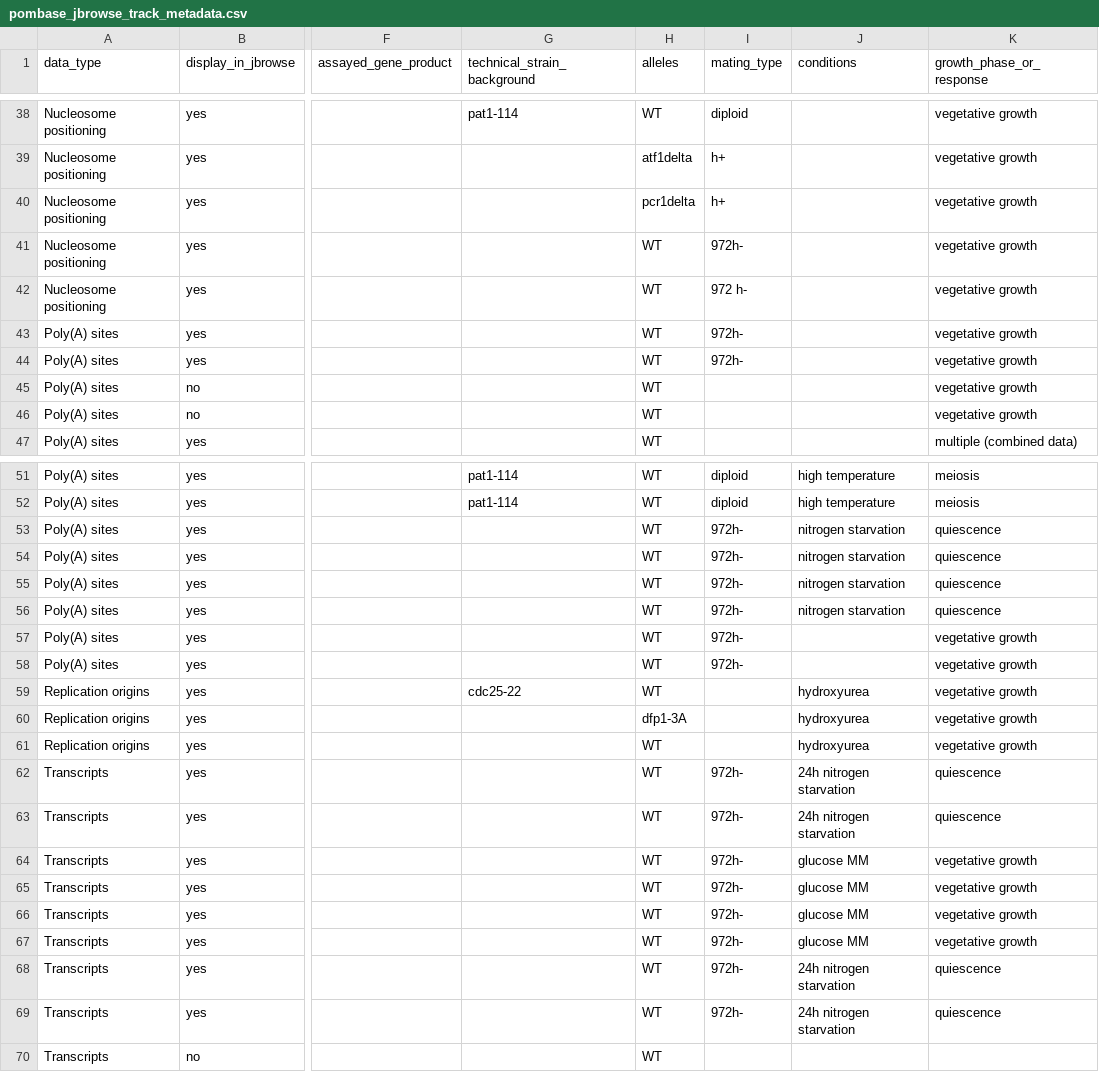
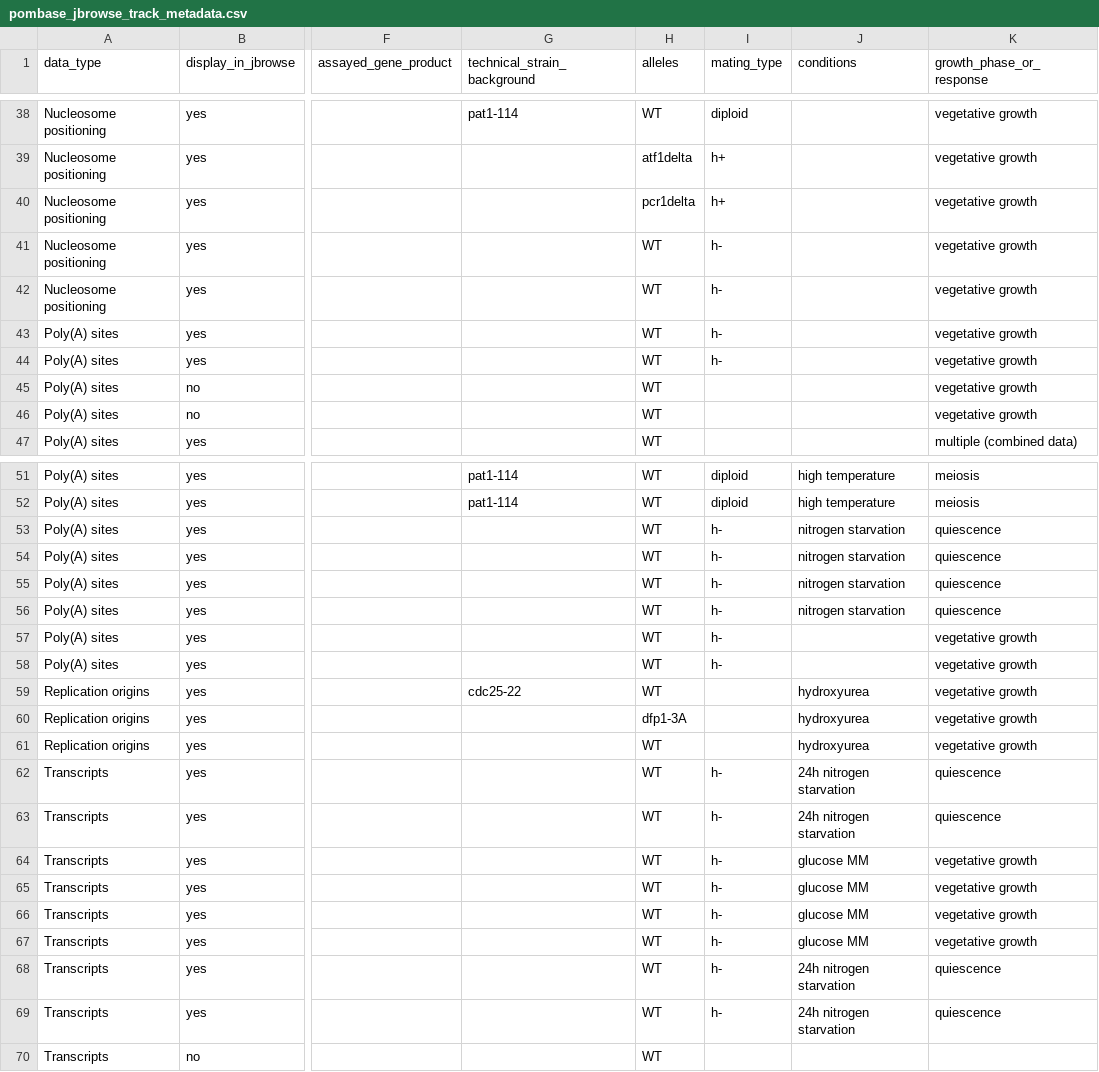
Before and after one commit to pombase/pombase-config, a CSV file: website/pombase_jbrowse_track_metadata.csv, drawn as a sheet; only a part is shown, gaps mark what is left out; the diff names each change by its address in the sheet, - before the commit and + after, or states it on an @@ line.

Commit message:
Update pombase_jbrowse_track_metadata.csv

```diff
--- a/website/pombase_jbrowse_track_metadata.csv
+++ b/website/pombase_jbrowse_track_metadata.csv
-I41 (mating_type): 972h-
+I41 (mating_type): h-
-I42 (mating_type): 972 h-
+I42 (mating_type): h-
-I43:I44 (mating_type): 972h-
+I43:I44 (mating_type): h-
-I53:I58 (mating_type): 972h-
+I53:I58 (mating_type): h-
-I62:I69 (mating_type): 972h-
+I62:I69 (mating_type): h-
```
